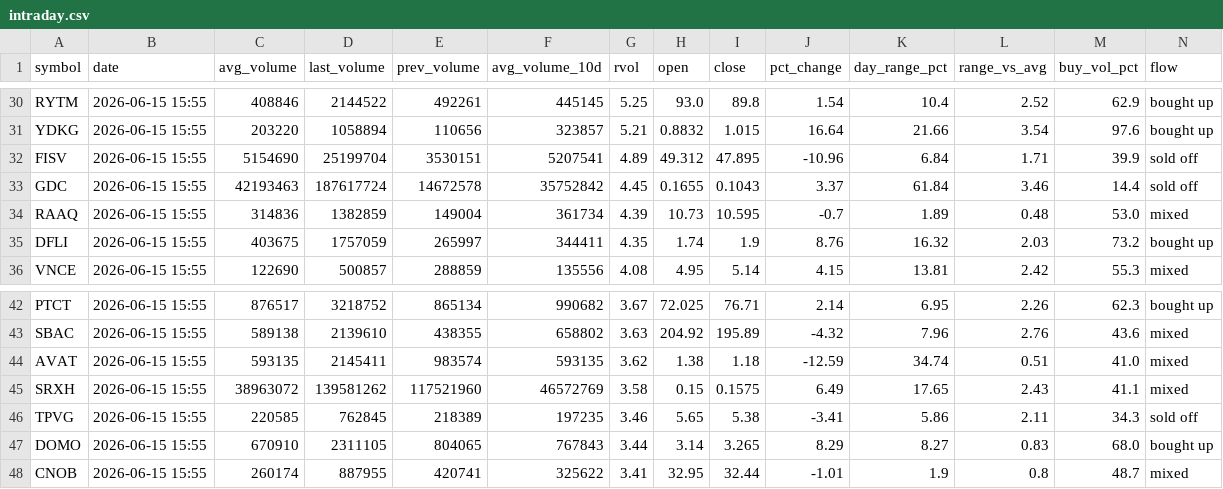
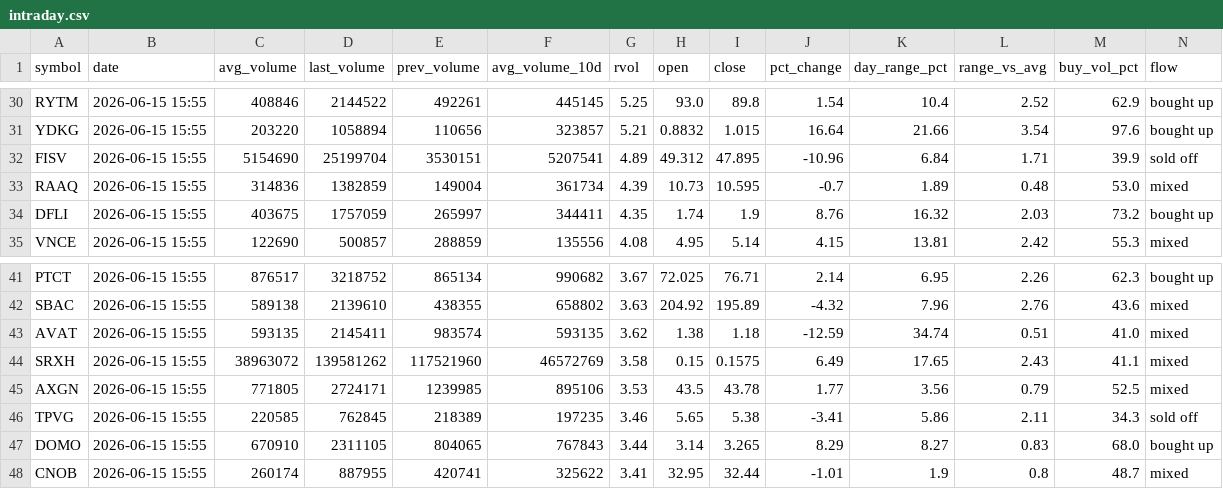
Before and after one commit to Alex-Matulay/volume-scanner, a CSV file: intraday.csv, drawn as a sheet; only a part is shown, gaps mark what is left out; removed rows and columns are numbered as before the commit, all else as after; rows hold the shown columns only; the diff names each change by its address in the sheet, - before the commit and + after, or states it on an @@ line.

```diff
--- a/intraday.csv
+++ b/intraday.csv
-row 33: GDC | 2026-06-15 15:55 | 42193463 | 187617724 | 14672578 | 35752842 | 4.45 | 0.1655 | 0.1043 | 3.37 | 61.84 | 3.46 | 14.4 | sold off
+row 45: AXGN | 2026-06-15 15:55 | 771805 | 2724171 | 1239985 | 895106 | 3.53 | 43.5 | 43.78 | 1.77 | 3.56 | 0.79 | 52.5 | mixed
```
Also changed, not shown: 2 other files.
